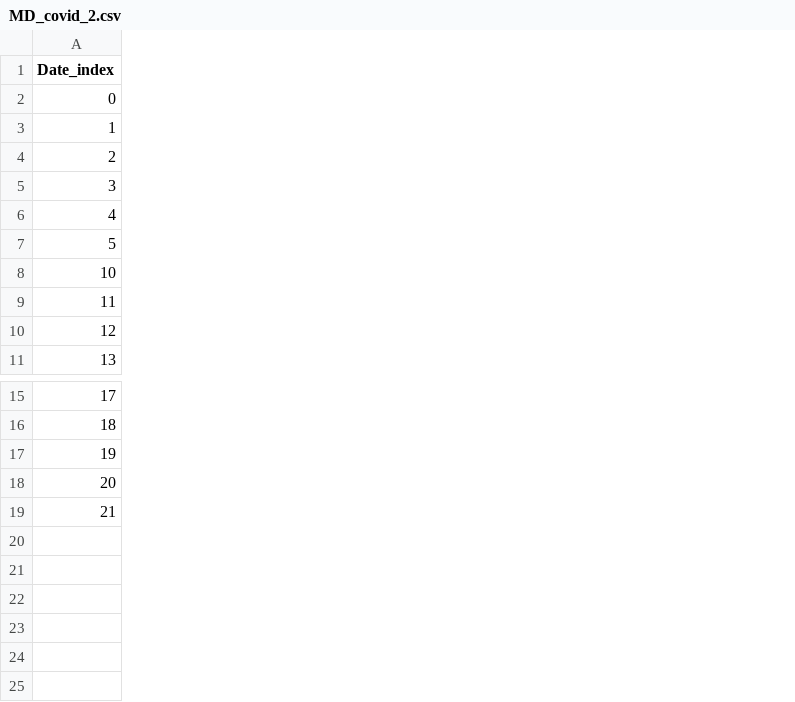
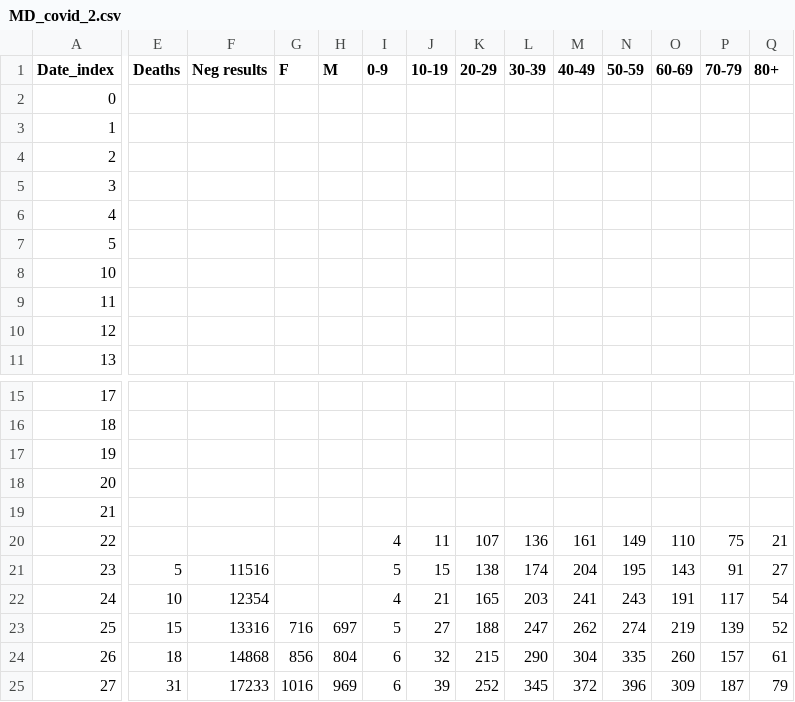
Before and after one commit to akonstodata/md_county_covid, a CSV file: data/MD_covid_2.csv, drawn as a sheet; only a part is shown, gaps mark what is left out; rows hold the shown columns only; the diff covers the shown part only; the diff names each change by its address in the sheet, - before the commit and + after, or states it on an @@ line.

Commit message:
update

```diff
--- a/data/MD_covid_2.csv
+++ b/data/MD_covid_2.csv
+column E (Deaths), empty
+column F (Neg results), empty
+column G (F), empty
+column H (M), empty
+column I (0-9), empty
+column J (10-19), empty
+column K (20-29), empty
+column L (30-39), empty
+column M (40-49), empty
+column N (50-59), empty
+column O (60-69), empty
+column P (70-79), empty
+column Q (80+), empty
+row 20: 22 |  |  |  |  | 4 | 11 | 107 | 136 | 161 | 149 | 110 | 75 | 21
+row 21: 23 | 5 | 11516 |  |  | 5 | 15 | 138 | 174 | 204 | 195 | 143 | 91 | 27
+row 22: 24 | 10 | 12354 |  |  | 4 | 21 | 165 | 203 | 241 | 243 | 191 | 117 | 54
+row 23: 25 | 15 | 13316 | 716 | 697 | 5 | 27 | 188 | 247 | 262 | 274 | 219 | 139 | 52
+row 24: 26 | 18 | 14868 | 856 | 804 | 6 | 32 | 215 | 290 | 304 | 335 | 260 | 157 | 61
+row 25: 27 | 31 | 17233 | 1016 | 969 | 6 | 39 | 252 | 345 | 372 | 396 | 309 | 187 | 79
```
Also changed, not shown: 5 removed columns elsewhere in this file.
